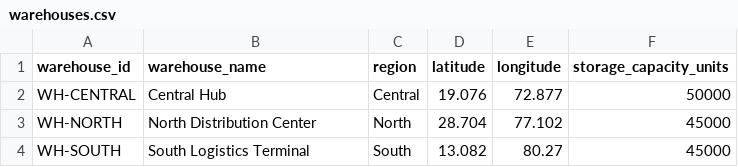
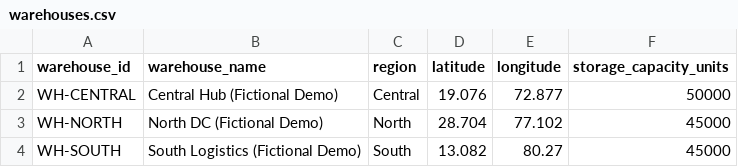
Before and after one commit to Samarthkumbhar99/SGU, a CSV file: data/demo/warehouses.csv, drawn as a sheet.

```diff
--- a/data/demo/warehouses.csv
+++ b/data/demo/warehouses.csv
@@ -1,4 +1,4 @@
 warehouse_id,warehouse_name,region,latitude,longitude,storage_capacity_units
-WH-CENTRAL,Central Hub,Central,19.076,72.877,50000
-WH-NORTH,North Distribution Center,North,28.704,77.102,45000
-WH-SOUTH,South Logistics Terminal,South,13.082,80.27,45000
+WH-CENTRAL,Central Hub (Fictional Demo),Central,19.076,72.877,50000
+WH-NORTH,North DC (Fictional Demo),North,28.704,77.102,45000
+WH-SOUTH,South Logistics (Fictional Demo),South,13.082,80.27,45000
```
Also changed, not shown: data/demo/inventory_batches.csv, data/demo/products.csv, 28 other files.
